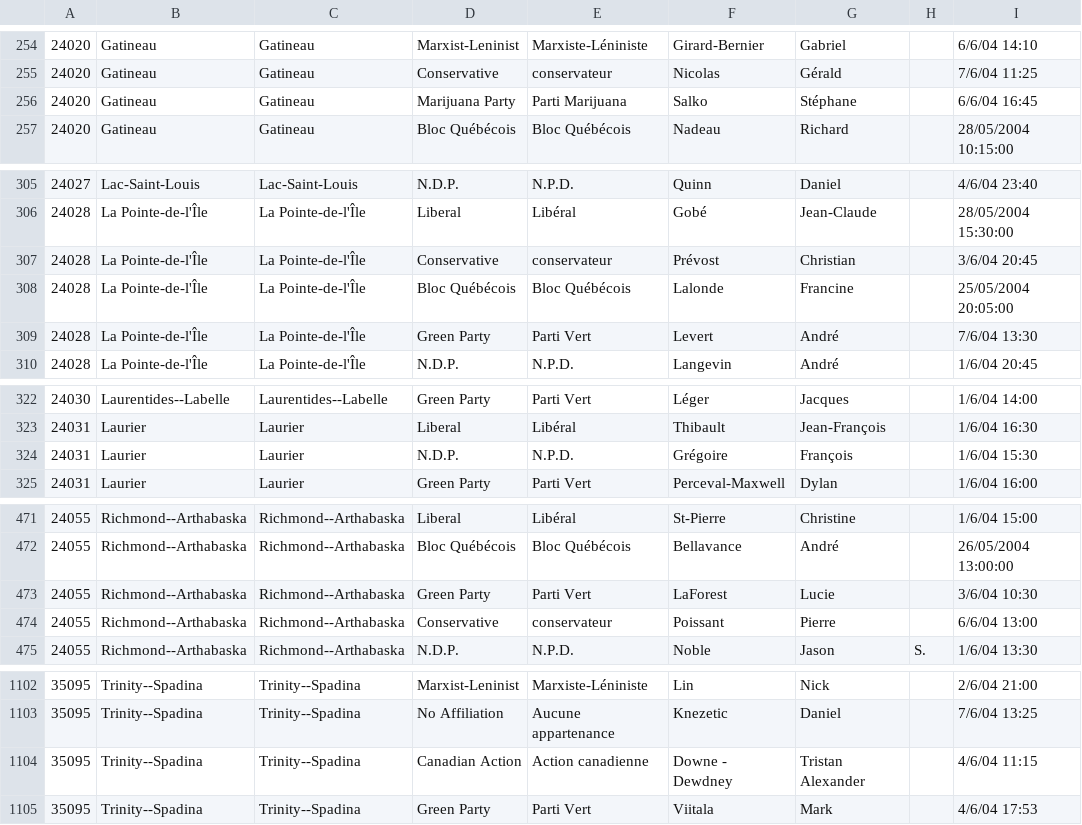
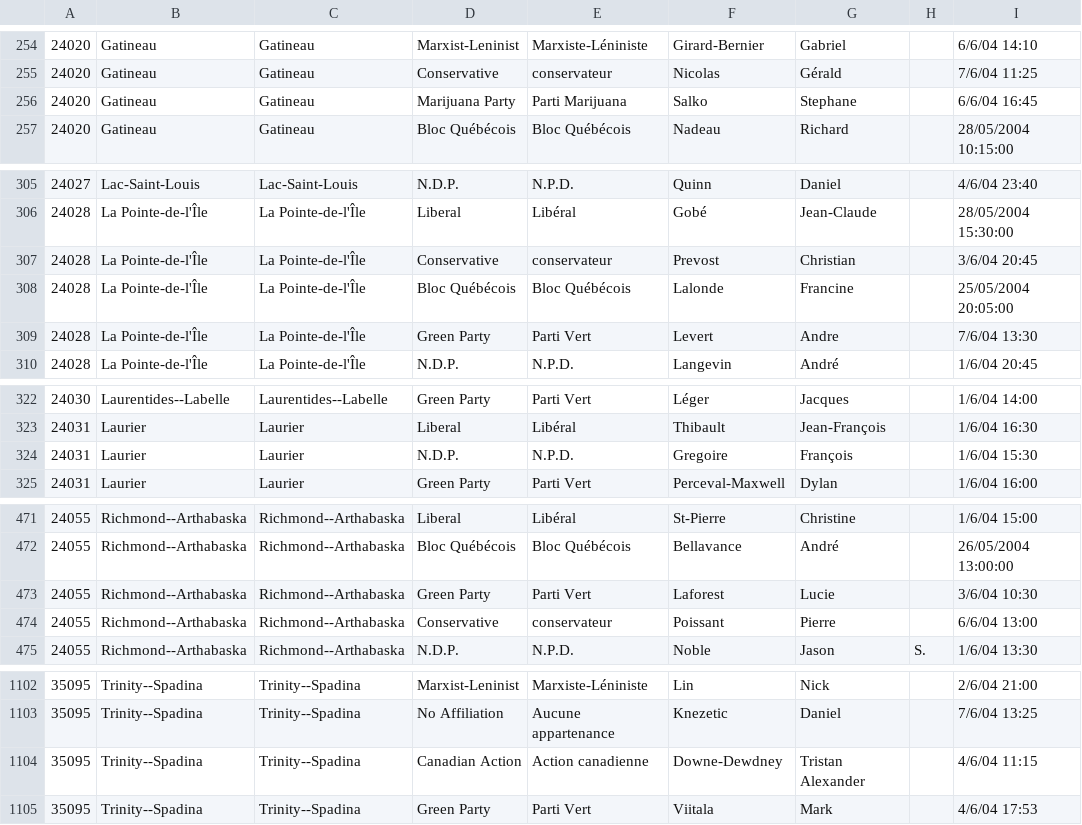
Before and after one commit to ktrieu/electoral-codex, a TSV file: raw_data/data_2004/candidates.tsv, drawn as a sheet; only a part is shown, gaps mark what is left out; the diff covers the shown part only; the diff names each change by its address in the sheet, - before the commit and + after, or states it on an @@ line.

Commit message:
Fix some inconsistencies in the candidate file
For some reason, the names provided here were not matching with the names in the poll-by-poll results.

```diff
--- a/raw_data/data_2004/candidates.tsv
+++ b/raw_data/data_2004/candidates.tsv
-G256: Stéphane
+G256: Stephane
-F307: Prévost
+F307: Prevost
-G309: André
+G309: Andre
-F324: Grégoire
+F324: Gregoire
-F473: LaForest
+F473: Laforest
-F1104: Downe - Dewdney
+F1104: Downe-Dewdney
```
Also changed, not shown: 1 edited cell elsewhere in this file.
